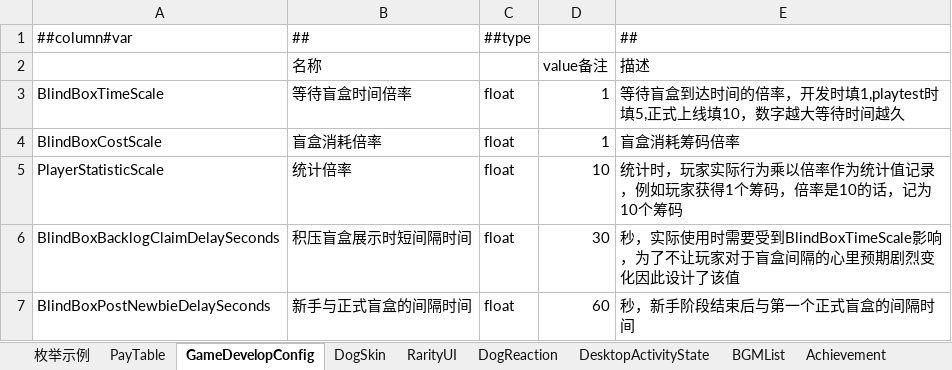
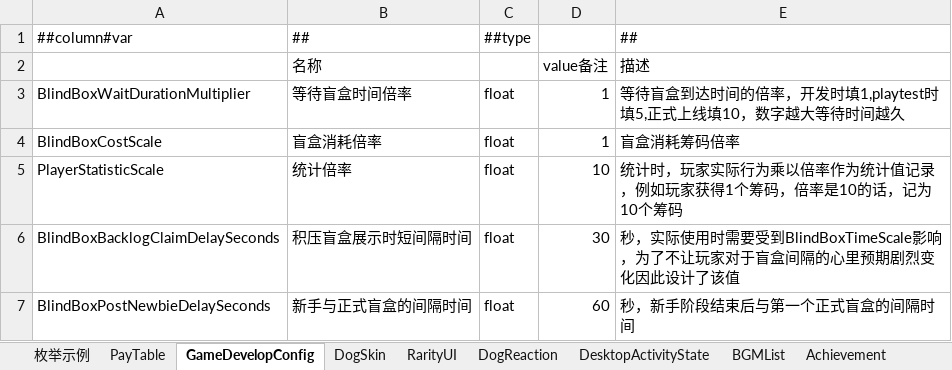
Before and after one commit to SeananTQ/lucky-dog-pub-2026, an Excel workbook: luban-excels/xlsx/Main.xlsx, sheet GameDevelopConfig, drawn as a sheet; values as stored, in another font and other column widths than the file's, no borders; the diff names each change by its address in the sheet, - before the commit and + after, or states it on an @@ line.

```diff
--- a/luban-excels/xlsx/Main.xlsx (sheet GameDevelopConfig)
+++ b/luban-excels/xlsx/Main.xlsx (sheet GameDevelopConfig)
-A3: BlindBoxTimeScale
+A3: BlindBoxWaitDurationMultiplier
```
Also changed, not shown: luban-excels/xlsx/Items.xlsx, 6 other files.
